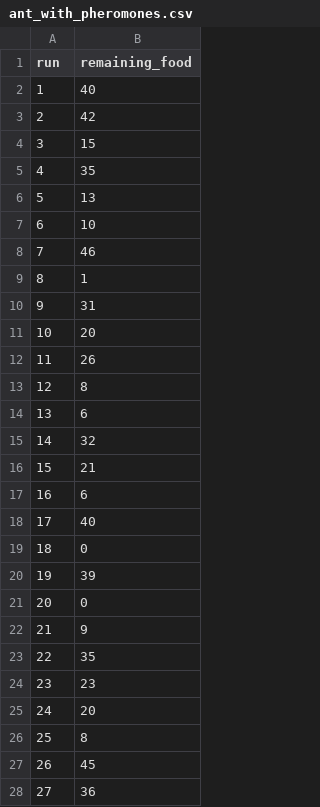
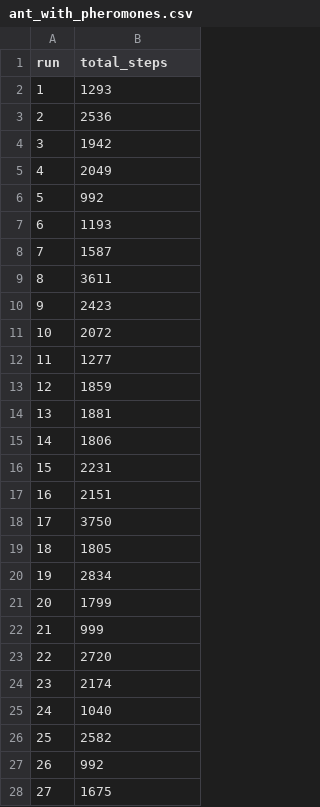
Before and after one commit to vivianvrvg/CB_Project_Ants, a CSV file: Scripts/ant_with_pheromones.csv, drawn as a sheet; only a part is shown; the diff covers the shown part only.

Commit message:
with_pheromones

```diff
--- a/Scripts/ant_with_pheromones.csv
+++ b/Scripts/ant_with_pheromones.csv
@@ -1,28 +1,28 @@
-run,remaining_food
-1,40
-2,42
-3,15
-4,35
-5,13
-6,10
-7,46
-8,1
-9,31
-10,20
-11,26
-12,8
-13,6
-14,32
-15,21
-16,6
-17,40
-18,0
-19,39
-20,0
-21,9
-22,35
-23,23
-24,20
-25,8
-26,45
-27,36
+run,total_steps
+1,1293
+2,2536
+3,1942
+4,2049
+5,992
+6,1193
+7,1587
+8,3611
+9,2423
+10,2072
+11,1277
+12,1859
+13,1881
+14,1806
+15,2231
+16,2151
+17,3750
+18,1805
+19,2834
+20,1799
+21,999
+22,2720
+23,2174
+24,1040
+25,2582
+26,992
+27,1675
```
Also changed, not shown: 73 edited cells elsewhere in this file, 7 other files.
